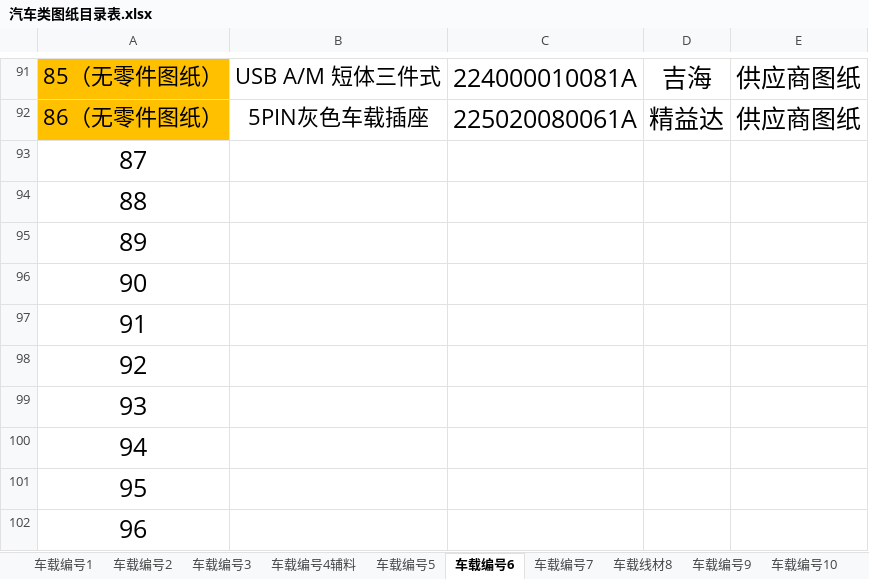
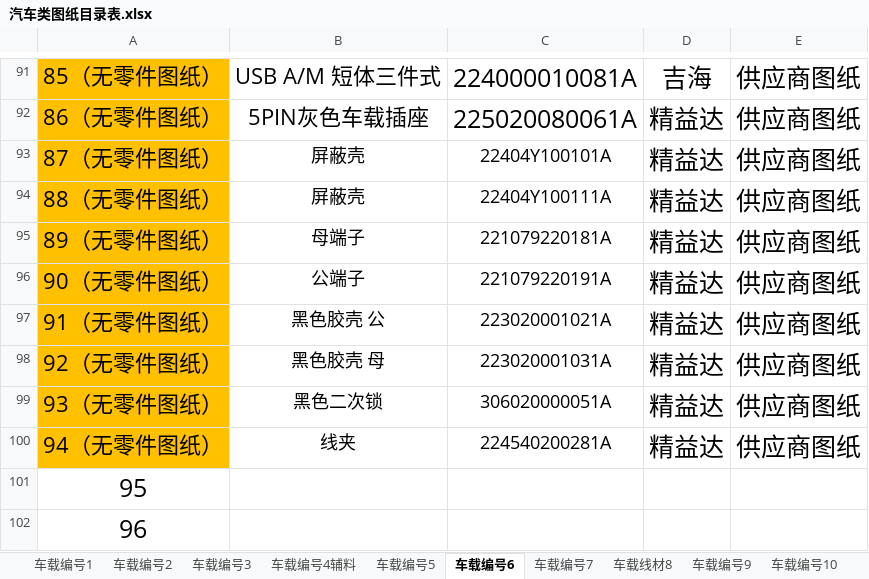
Before and after one commit to uiqc/uiqc.github.io, an Excel workbook: excel/汽车类图纸目录表.xlsx, sheet 车载编号6, drawn as a sheet; only a part is shown, gaps mark what is left out; values as stored, in another font and other column widths than the file's, no borders; removed rows and columns are numbered as before the commit, all else as after; the diff names each change by its address in the sheet, - before the commit and + after, or states it on an @@ line.

```diff
--- a/excel/汽车类图纸目录表.xlsx (sheet 车载编号6)
+++ b/excel/汽车类图纸目录表.xlsx (sheet 车载编号6)
-row 93: 87
-row 94: 88
-row 95: 89
-row 96: 90
-row 97: 91
-row 98: 92
-row 99: 93
-row 100: 94
+row 93: 87（无零件图纸） | 屏蔽壳 | 22404Y100101A | 精益达 | 供应商图纸
+row 94: 88（无零件图纸） | 屏蔽壳 | 22404Y100111A | 精益达 | 供应商图纸
+row 95: 89（无零件图纸） | 母端子 | 221079220181A | 精益达 | 供应商图纸
+row 96: 90（无零件图纸） | 公端子 | 221079220191A | 精益达 | 供应商图纸
+row 97: 91（无零件图纸） | 黑色胶壳 公 | 223020001021A | 精益达 | 供应商图纸
+row 98: 92（无零件图纸） | 黑色胶壳 母 | 223020001031A | 精益达 | 供应商图纸
+row 99: 93（无零件图纸） | 黑色二次锁 | 306020000051A | 精益达 | 供应商图纸
+row 100: 94（无零件图纸） | 线夹 | 224540200281A | 精益达 | 供应商图纸
```
Also changed, not shown: sheet 车载编号10, sheet 车载编号7, sheet 车载编号2, sheet 车载编号4辅料.
